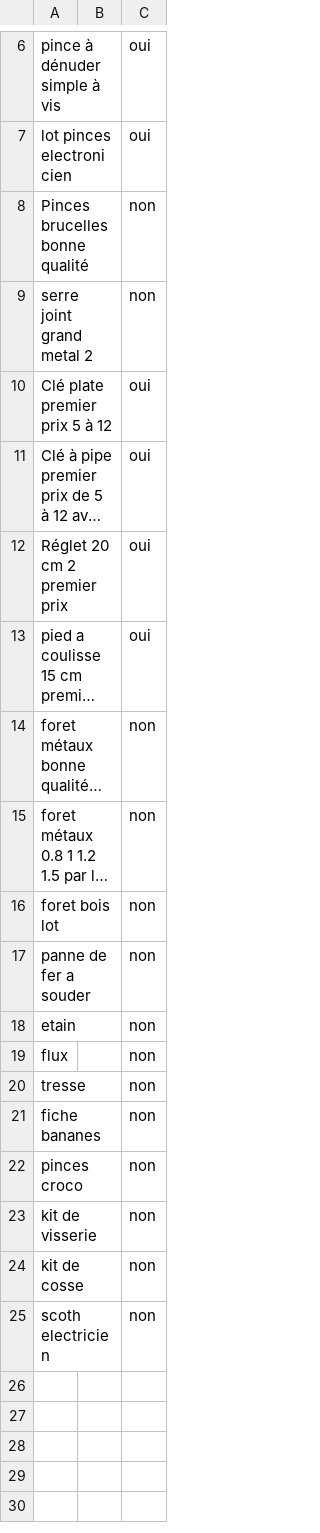
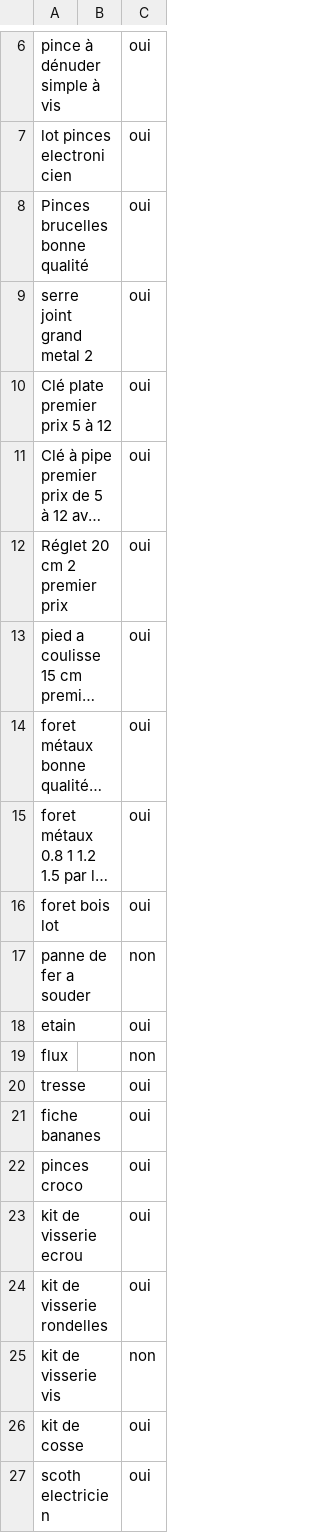
Before and after one commit to Labx/inventaire, a CSV file: listeOutilsAchat.csv, drawn as a sheet; only a part is shown, gaps mark what is left out; long unchanged cells end in …; addresses are those after the commit; the diff names each change by its address in the sheet, - before the commit and + after, or states it on an @@ line.

Commit message:
Update listeOutilsAchat.csv

```diff
--- a/listeOutilsAchat.csv
+++ b/listeOutilsAchat.csv
-C8:C9: non
+C8:C9: oui
-C14:C16: non
+C14:C16: oui
-C18: non
+C18: oui
-C20:C22: non
+C20:C22: oui
+row 23: kit de visserie ecrou |  | oui
+row 24: kit de visserie rondelles |  | oui
-A25: kit de visserie
+A25: kit de visserie vis
-C26:C27: non
+C26:C27: oui
```
